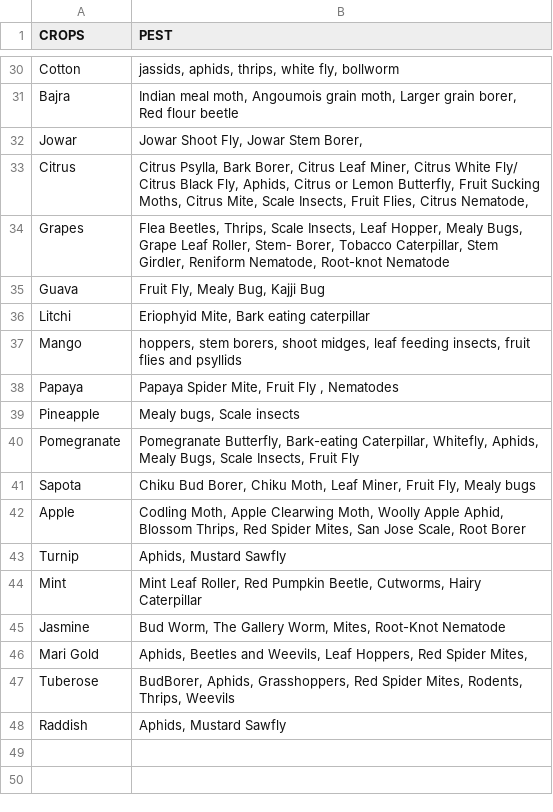
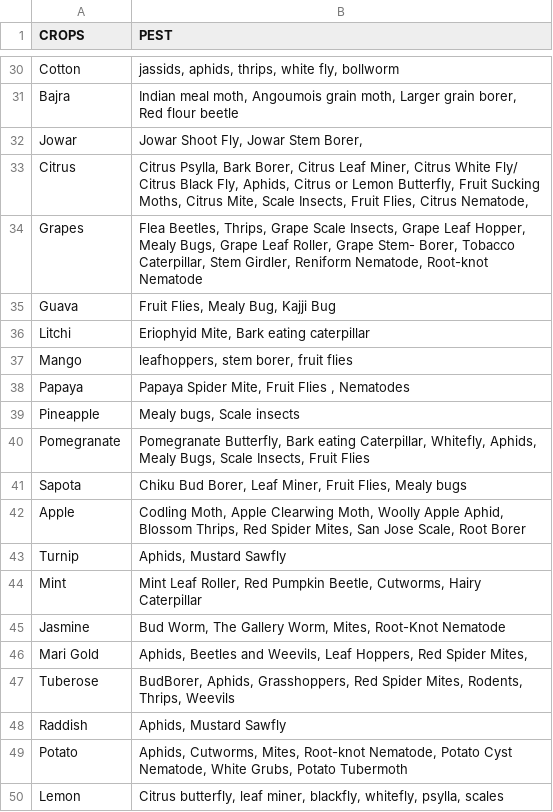
Before and after one commit to Nandy-Saran/weather-forecast, a CSV file: Pests-Sheet1.csv, drawn as a sheet; only a part is shown, gaps mark what is left out; the diff covers the shown part only.

```diff
--- a/Pests-Sheet1.csv
+++ b/Pests-Sheet1.csv
@@ -33,10 +33,10 @@ Jowar,"Jowar Shoot Fly, Jowar Stem Borer, "
 Citrus,"Citrus Psylla, Bark Borer, Citrus Leaf Miner, Citrus White Fly/ Citrus Black Fly, Aphids, Citrus or Lemon Butterfly, Fruit Sucking Moths, Citrus Mite, Scale Insects, Fruit Flies, Citrus Nematode, "
-Grapes,"Flea Beetles, Thrips, Scale Insects, Leaf Hopper, Mealy Bugs, Grape Leaf Roller, Stem- Borer, Tobacco Caterpillar, Stem Girdler, Reniform Nematode, Root-knot Nematode"
-Guava,"Fruit Fly, Mealy Bug, Kajji Bug"
+Grapes,"Flea Beetles, Thrips, Grape Scale Insects, Grape Leaf Hopper, Mealy Bugs, Grape Leaf Roller, Grape Stem- Borer, Tobacco Caterpillar, Stem Girdler, Reniform Nematode, Root-knot Nematode"
+Guava,"Fruit Flies, Mealy Bug, Kajji Bug"
 Litchi,"Eriophyid Mite, Bark eating caterpillar"
-Mango,"hoppers, stem borers, shoot midges, leaf feeding insects, fruit flies and psyllids"
-Papaya,"Papaya Spider Mite, Fruit Fly , Nematodes"
+Mango,"leafhoppers, stem borer, fruit flies"
+Papaya,"Papaya Spider Mite, Fruit Flies , Nematodes"
 Pineapple,"Mealy bugs, Scale insects"
-Pomegranate,"Pomegranate Butterfly, Bark-eating Caterpillar, Whitefly, Aphids, Mealy Bugs, Scale Insects, Fruit Fly"
-Sapota,"Chiku Bud Borer, Chiku Moth, Leaf Miner, Fruit Fly, Mealy bugs"
+Pomegranate,"Pomegranate Butterfly, Bark eating Caterpillar, Whitefly, Aphids, Mealy Bugs, Scale Insects, Fruit Flies"
+Sapota,"Chiku Bud Borer, Leaf Miner, Fruit Flies, Mealy bugs"
 Apple,"Codling Moth, Apple Clearwing Moth, Woolly Apple Aphid, Blossom Thrips, Red Spider Mites, San Jose Scale, Root Borer"
@@ -48 +48,3 @@ Tuberose,"BudBorer, Aphids, Grasshoppers, Red Spider Mites, Rodents, Thrips, Wee
 Raddish,"Aphids, Mustard Sawfly"
+Potato,"Aphids, Cutworms, Mites, Root-knot Nematode, Potato Cyst Nematode, White Grubs, Potato Tubermoth"
+Lemon,"Citrus butterfly, leaf miner, blackfly, whitefly, psylla, scales"
```
Also changed, not shown: 18 edited cells elsewhere in this file, 3 other files.
